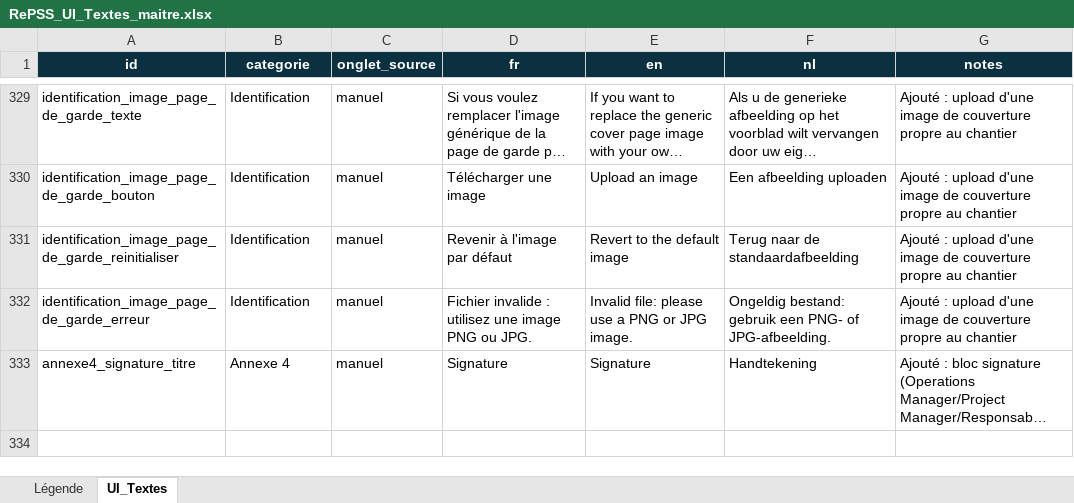
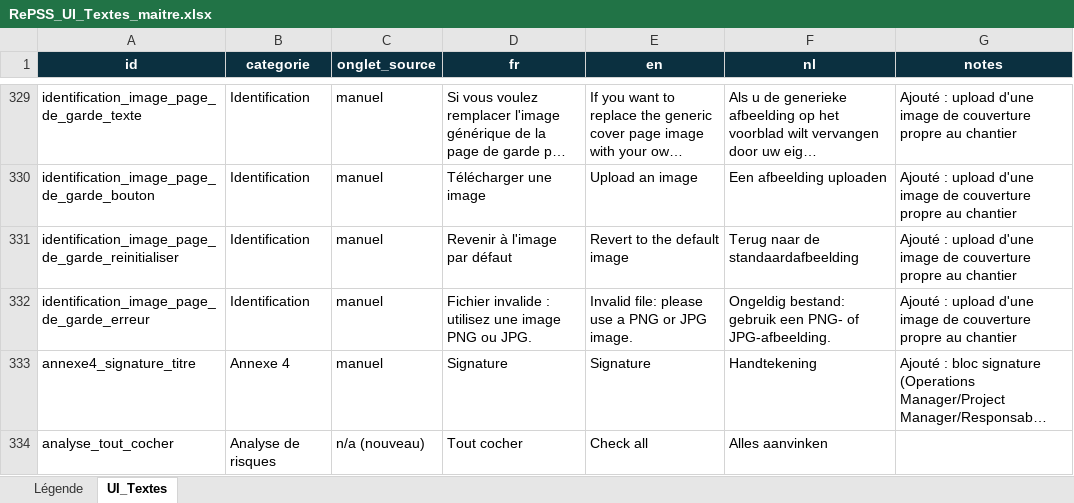
Before and after one commit to Bassistedric/RePSS, an Excel workbook: RePSS_UI_Textes_maitre.xlsx, sheet UI_Textes, drawn as a sheet; only a part is shown, gaps mark what is left out; long unchanged cells end in …; values as stored, in another font and other column widths than the file's, no borders; the diff names each change by its address in the sheet, - before the commit and + after, or states it on an @@ line.

```diff
--- a/RePSS_UI_Textes_maitre.xlsx (sheet UI_Textes)
+++ b/RePSS_UI_Textes_maitre.xlsx (sheet UI_Textes)
+row 334: analyse_tout_cocher | Analyse de risques | n/a (nouveau) | Tout cocher | Check all | Alles aanvinken
```
Also changed, not shown: 4 other files.
